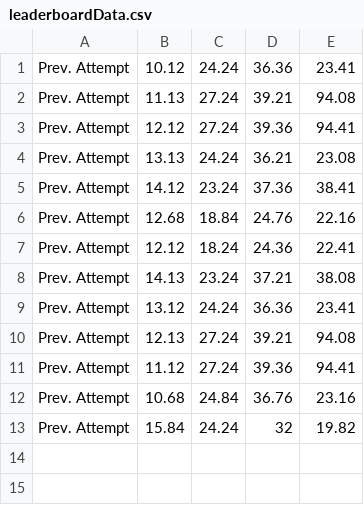
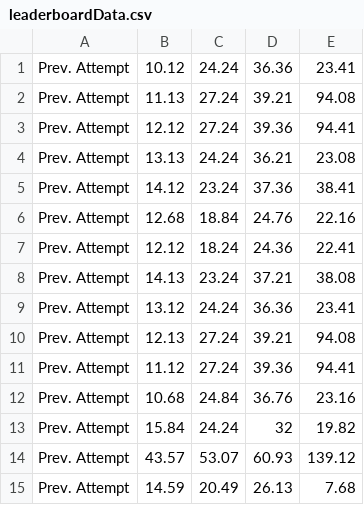
Before and after one commit to ManganLab/2020_MS_AntVRgame_Dissertation_Project, a CSV file: ant_orig/leaderboardData.csv, drawn as a sheet.

```diff
--- a/ant_orig/leaderboardData.csv
+++ b/ant_orig/leaderboardData.csv
@@ -13 +13,3 @@ Prev. Attempt,10.68,24.84,36.76,23.16
 Prev. Attempt,15.84,24.24,32,19.82
+Prev. Attempt,43.57,53.07,60.93,139.12
+Prev. Attempt,14.59,20.49,26.13,7.68
```
Also changed, not shown: 17 other files.
